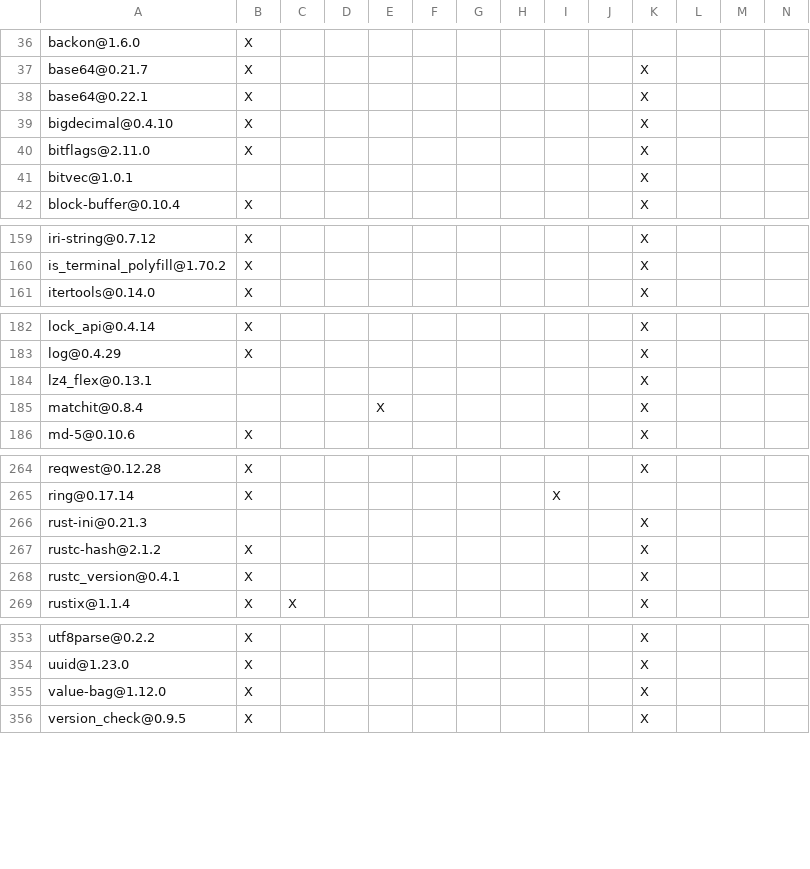
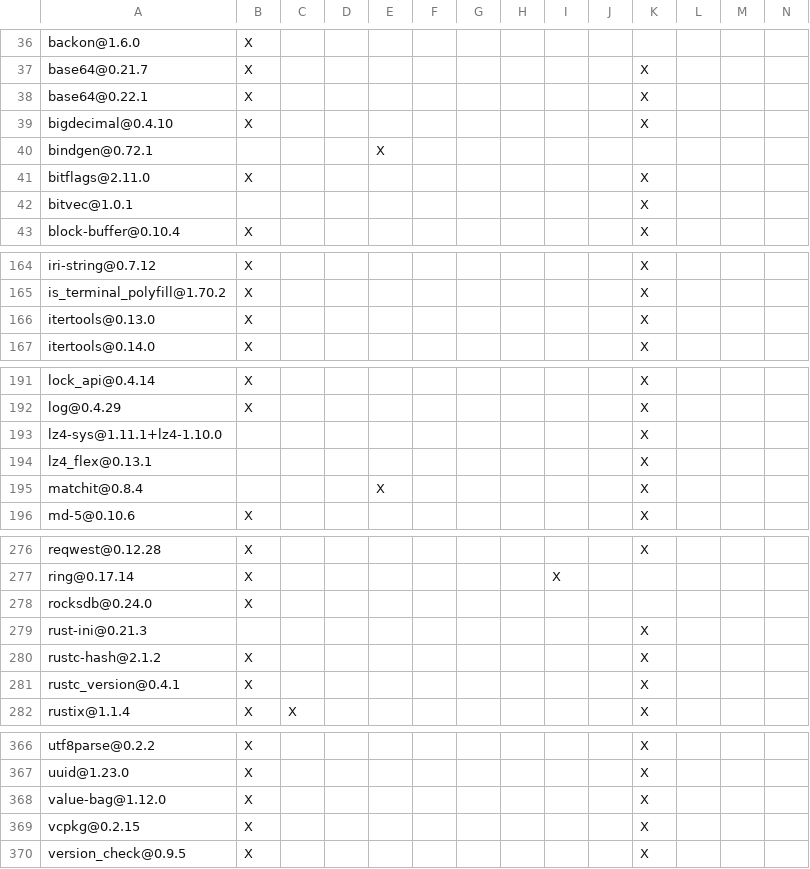
Before and after one commit to apache/fluss, a TSV file: fluss-rust/DEPENDENCIES.rust.tsv, drawn as a sheet; only a part is shown, gaps mark what is left out; the diff covers the shown part only; the diff names each change by its address in the sheet, - before the commit and + after, or states it on an @@ line.

```diff
--- a/fluss-rust/DEPENDENCIES.rust.tsv
+++ b/fluss-rust/DEPENDENCIES.rust.tsv
+row 40: bindgen@0.72.1 |  |  |  | X
+row 166: itertools@0.13.0 | X |  |  |  |  |  |  |  |  | X
+row 193: lz4-sys@1.11.1+lz4-1.10.0 |  |  |  |  |  |  |  |  |  | X
+row 278: rocksdb@0.24.0 | X
+row 369: vcpkg@0.2.15 | X |  |  |  |  |  |  |  |  | X
```
Also changed, not shown: 9 added rows elsewhere in this file, fluss-rust/crates/fluss/DEPENDENCIES.rust.tsv, 15 other files.
